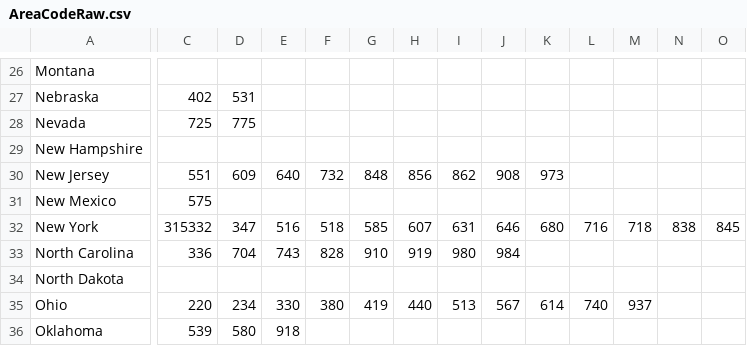
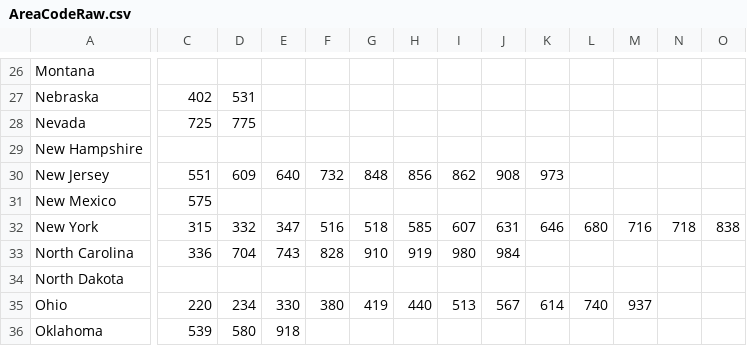
Before and after one commit to Jeeves87/Csharp, a CSV file: AreaCodeReader/bin/Debug/net5.0/AreaCodeRaw.csv, drawn as a sheet; only a part is shown, gaps mark what is left out; the diff covers the shown part only; the diff names each change by its address in the sheet, - before the commit and + after, or states it on an @@ line.

```diff
--- a/AreaCodeReader/bin/Debug/net5.0/AreaCodeRaw.csv
+++ b/AreaCodeReader/bin/Debug/net5.0/AreaCodeRaw.csv
-C32: 315332
+C32: 315
-D32: 347
+D32: 332
-E32: 516
+E32: 347
-F32: 518
+F32: 516
-G32: 585
+G32: 518
-H32: 607
+H32: 585
-I32: 631
+I32: 607
-J32: 646
+J32: 631
-K32: 680
+K32: 646
-L32: 716
+L32: 680
-M32: 718
+M32: 716
-N32: 838
+N32: 718
-O32: 845
+O32: 838
```
Also changed, not shown: 5 edited cells elsewhere in this file, 5 other files.
